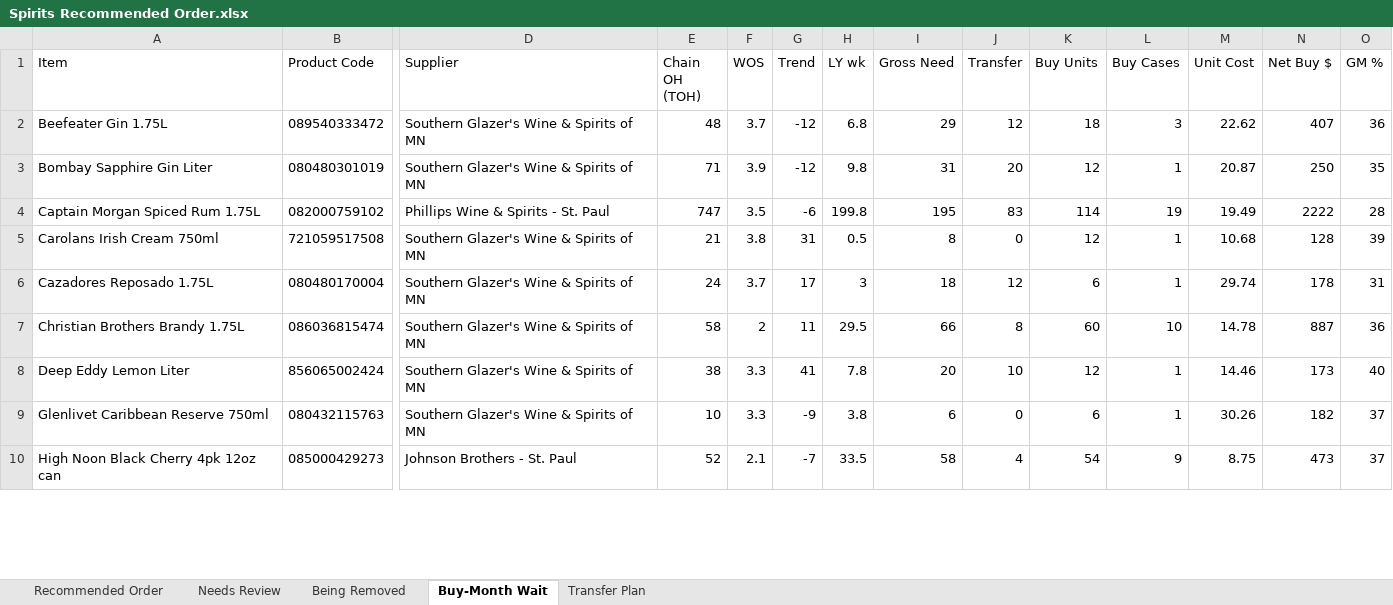
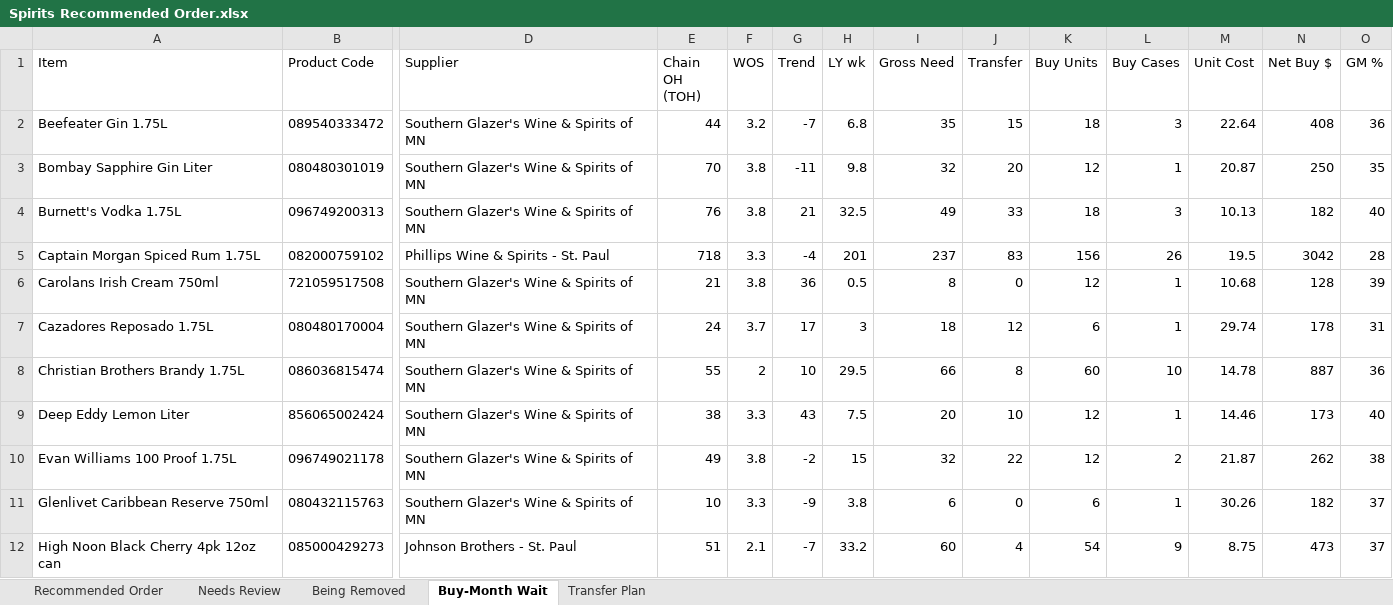
Before and after one commit to Akuklok/thc-dashboard, an Excel workbook: data/Spirits Recommended Order.xlsx, sheet Buy-Month Wait, drawn as a sheet; only a part is shown, gaps mark what is left out; values as stored, in another font and other column widths than the file's, no borders; addresses are those after the commit; rows hold the shown columns only; the diff covers the shown part only; the diff names each change by its address in the sheet, - before the commit and + after, or states it on an @@ line.

Commit message:
auto-update Spirits Recommended Order.xlsx

```diff
--- a/data/Spirits Recommended Order.xlsx (sheet Buy-Month Wait)
+++ b/data/Spirits Recommended Order.xlsx (sheet Buy-Month Wait)
-E2 (Chain OH (TOH)): 48
+E2 (Chain OH (TOH)): 44
-F2 (WOS): 3.7
+F2 (WOS): 3.2
-G2 (Trend): -12
+G2 (Trend): -7
-I2 (Gross Need): 29
+I2 (Gross Need): 35
-J2 (Transfer): 12
+J2 (Transfer): 15
-M2 (Unit Cost): 22.62
+M2 (Unit Cost): 22.64
-N2 (Net Buy $): 407
+N2 (Net Buy $): 408
-E3 (Chain OH (TOH)): 71
+E3 (Chain OH (TOH)): 70
-F3 (WOS): 3.9
+F3 (WOS): 3.8
-G3 (Trend): -12
+G3 (Trend): -11
-I3 (Gross Need): 31
+I3 (Gross Need): 32
+row 4: Burnett's Vodka 1.75L | 096749200313 | Southern Glazer's Wine & Spirits of MN | 76 | 3.8 | 21 | 32.5 | 49 | 33 | 18 | 3 | 10.13 | 182 | 40
-E5 (Chain OH (TOH)): 747
+E5 (Chain OH (TOH)): 718
-F5 (WOS): 3.5
+F5 (WOS): 3.3
-G5 (Trend): -6
+G5 (Trend): -4
-H5 (LY wk): 199.8
+H5 (LY wk): 201
-I5 (Gross Need): 195
+I5 (Gross Need): 237
-K5 (Buy Units): 114
+K5 (Buy Units): 156
-L5 (Buy Cases): 19
+L5 (Buy Cases): 26
-M5 (Unit Cost): 19.49
+M5 (Unit Cost): 19.5
-N5 (Net Buy $): 2222
+N5 (Net Buy $): 3042
-G6 (Trend): 31
+G6 (Trend): 36
-E8 (Chain OH (TOH)): 58
+E8 (Chain OH (TOH)): 55
-G8 (Trend): 11
+G8 (Trend): 10
-G9 (Trend): 41
+G9 (Trend): 43
-H9 (LY wk): 7.8
+H9 (LY wk): 7.5
+row 10: Evan Williams 100 Proof 1.75L | 096749021178 | Southern Glazer's Wine & Spirits of MN | 49 | 3.8 | -2 | 15 | 32 | 22 | 12 | 2 | 21.87 | 262 | 38
-E12 (Chain OH (TOH)): 52
+E12 (Chain OH (TOH)): 51
-H12 (LY wk): 33.5
+H12 (LY wk): 33.2
-I12 (Gross Need): 58
+I12 (Gross Need): 60
```
Also changed, not shown: 1 added row and 78 edited cells elsewhere in this sheet, sheet Transfer Plan, sheet Recommended Order, sheet Needs Review, sheet Being Removed.
